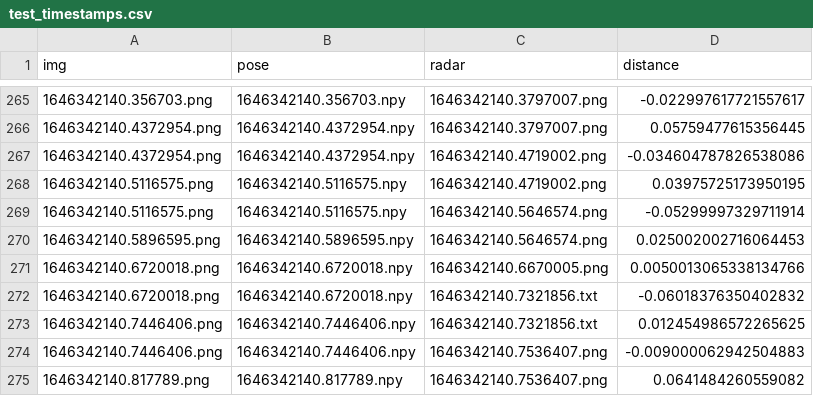
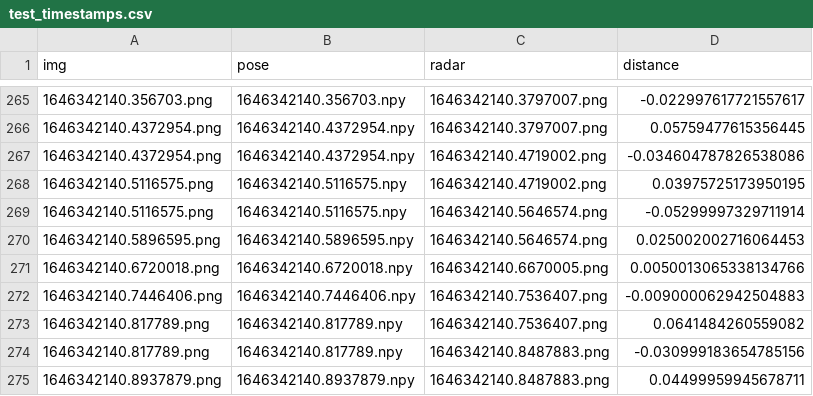
Before and after one commit to vjdad4m/see-thru, a CSV file: test_timestamps.csv, drawn as a sheet; only a part is shown, gaps mark what is left out; the shorter side is filled out with more unchanged rows; the diff names each change by its address in the sheet, - before the commit and + after, or states it on an @@ line.

```diff
--- a/test_timestamps.csv
+++ b/test_timestamps.csv
-row 272: 1646342140.6720018.png | 1646342140.6720018.npy | 1646342140.7321856.txt | -0.06018376350402832
-row 273: 1646342140.7446406.png | 1646342140.7446406.npy | 1646342140.7321856.txt | 0.012454986572265625
```
Also changed, not shown: 1 other file.
